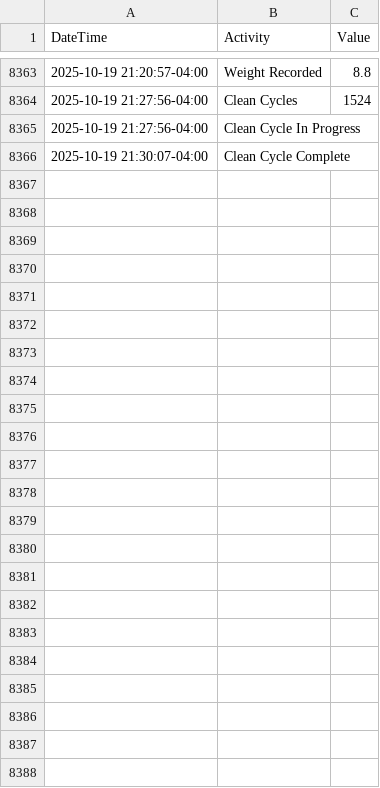
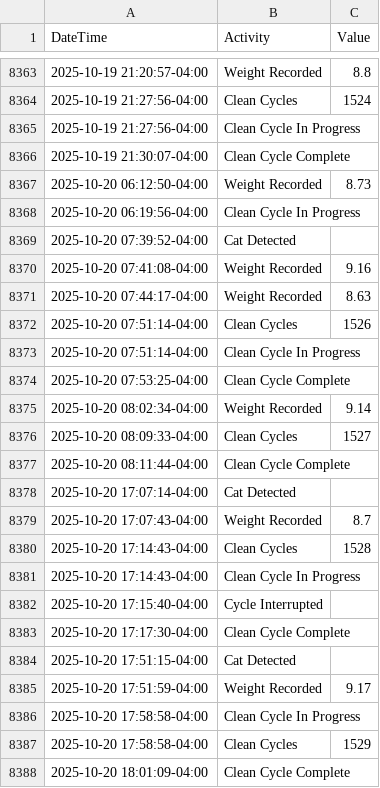
Before and after one commit to jiax264/litter-robot-home-automation, a CSV file: master_lr4_practice.csv, drawn as a sheet; only a part is shown, gaps mark what is left out; the diff names each change by its address in the sheet, - before the commit and + after, or states it on an @@ line.

```diff
--- a/master_lr4_practice.csv
+++ b/master_lr4_practice.csv
+row 8367: 2025-10-20 06:12:50-04:00 | Weight Recorded | 8.73
+row 8368: 2025-10-20 06:19:56-04:00 | Clean Cycle In Progress
+row 8369: 2025-10-20 07:39:52-04:00 | Cat Detected
+row 8370: 2025-10-20 07:41:08-04:00 | Weight Recorded | 9.16
+row 8371: 2025-10-20 07:44:17-04:00 | Weight Recorded | 8.63
+row 8372: 2025-10-20 07:51:14-04:00 | Clean Cycles | 1526
+row 8373: 2025-10-20 07:51:14-04:00 | Clean Cycle In Progress
+row 8374: 2025-10-20 07:53:25-04:00 | Clean Cycle Complete
+row 8375: 2025-10-20 08:02:34-04:00 | Weight Recorded | 9.14
+row 8376: 2025-10-20 08:09:33-04:00 | Clean Cycles | 1527
+row 8377: 2025-10-20 08:11:44-04:00 | Clean Cycle Complete
+row 8378: 2025-10-20 17:07:14-04:00 | Cat Detected
+row 8379: 2025-10-20 17:07:43-04:00 | Weight Recorded | 8.7
+row 8380: 2025-10-20 17:14:43-04:00 | Clean Cycles | 1528
+row 8381: 2025-10-20 17:14:43-04:00 | Clean Cycle In Progress
+row 8382: 2025-10-20 17:15:40-04:00 | Cycle Interrupted
+row 8383: 2025-10-20 17:17:30-04:00 | Clean Cycle Complete
+row 8384: 2025-10-20 17:51:15-04:00 | Cat Detected
+row 8385: 2025-10-20 17:51:59-04:00 | Weight Recorded | 9.17
+row 8386: 2025-10-20 17:58:58-04:00 | Clean Cycle In Progress
+row 8387: 2025-10-20 17:58:58-04:00 | Clean Cycles | 1529
+row 8388: 2025-10-20 18:01:09-04:00 | Clean Cycle Complete
```
